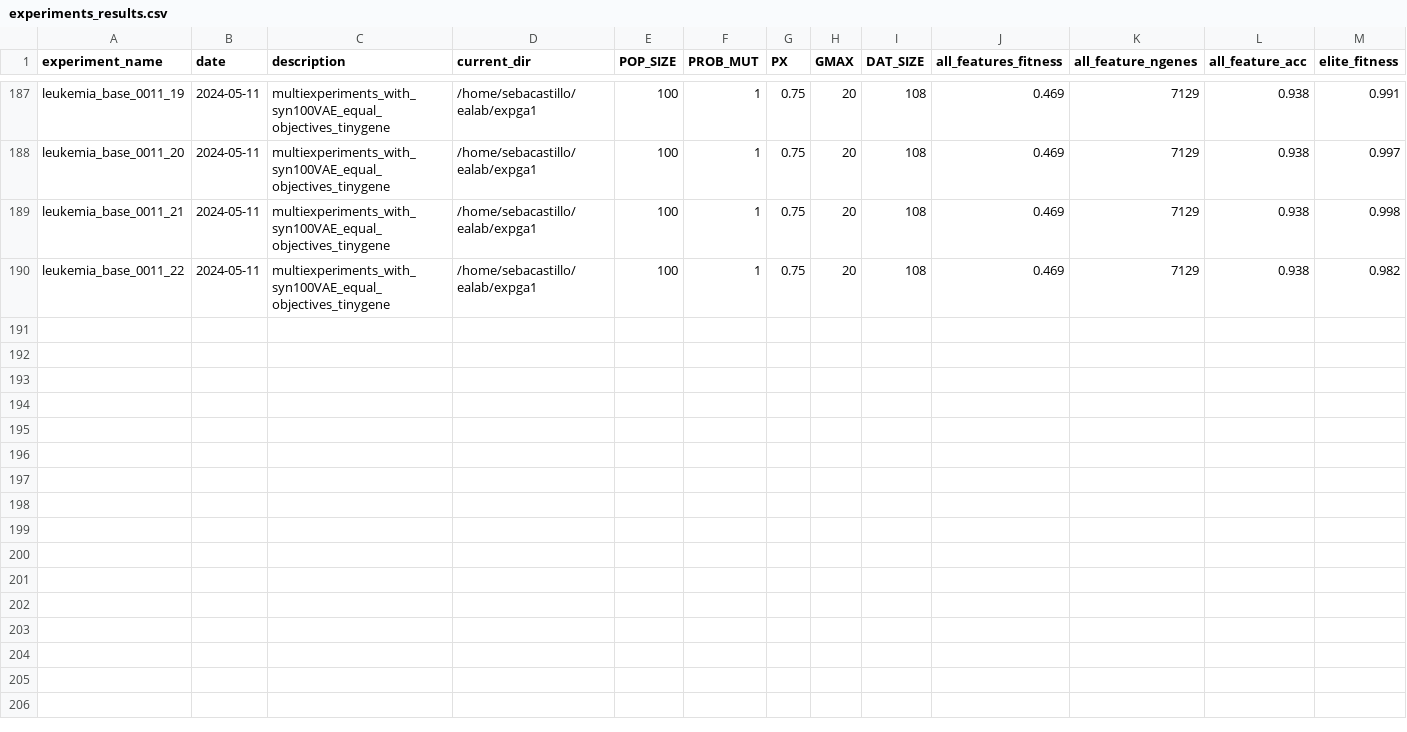
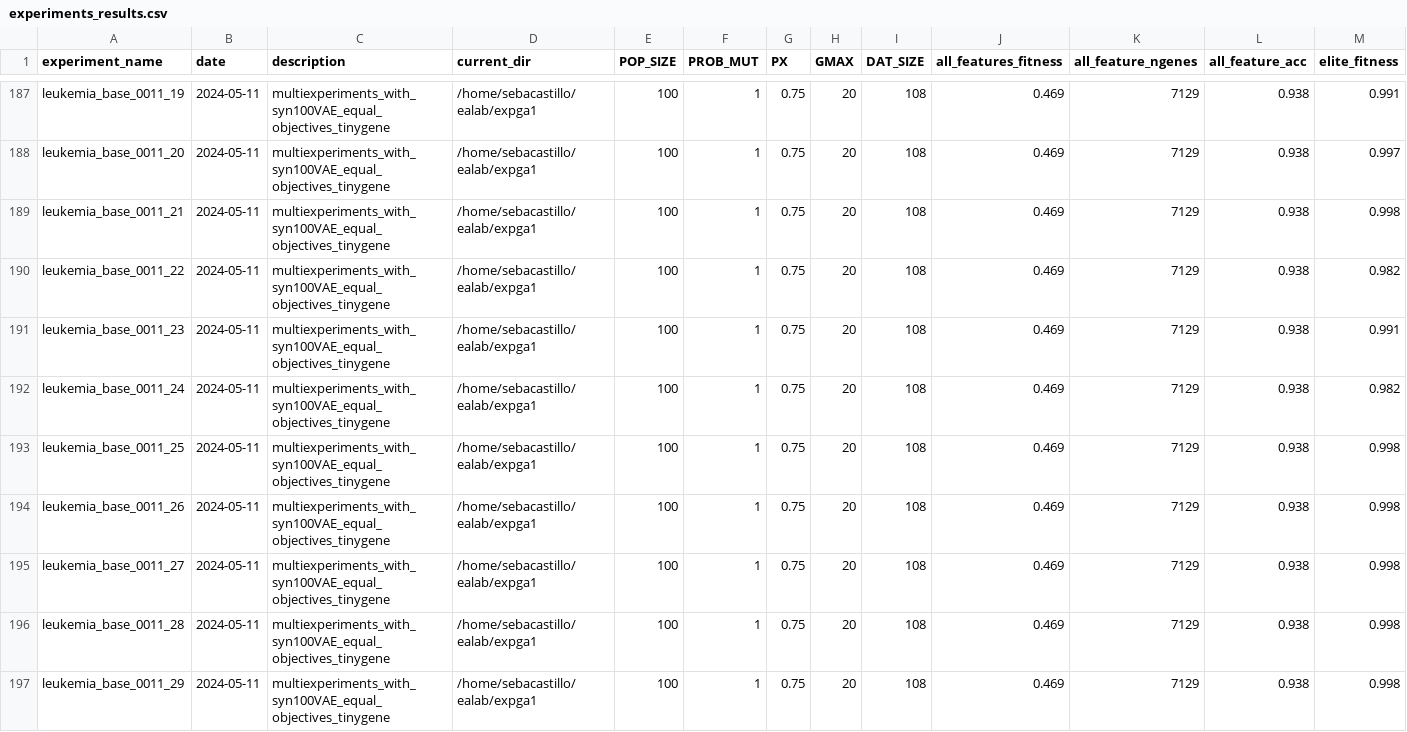
Before and after one commit to castillosebastian/ealab, a CSV file: expga1/experiments_results.csv, drawn as a sheet; only a part is shown, gaps mark what is left out; rows hold the shown columns only; the diff names each change by its address in the sheet, - before the commit and + after, or states it on an @@ line.

```diff
--- a/expga1/experiments_results.csv
+++ b/expga1/experiments_results.csv
+row 191: leukemia_base_0011_23 | 2024-05-11 | multiexperiments_with_syn100VAE_equal_objectives_tinygene | /home/sebacastillo/ealab/expga1 | 100 | 1 | 0.75 | 20 | 108 | 0.469 | 7129 | 0.938 | 0.991
+row 192: leukemia_base_0011_24 | 2024-05-11 | multiexperiments_with_syn100VAE_equal_objectives_tinygene | /home/sebacastillo/ealab/expga1 | 100 | 1 | 0.75 | 20 | 108 | 0.469 | 7129 | 0.938 | 0.982
+row 193: leukemia_base_0011_25 | 2024-05-11 | multiexperiments_with_syn100VAE_equal_objectives_tinygene | /home/sebacastillo/ealab/expga1 | 100 | 1 | 0.75 | 20 | 108 | 0.469 | 7129 | 0.938 | 0.998
+row 194: leukemia_base_0011_26 | 2024-05-11 | multiexperiments_with_syn100VAE_equal_objectives_tinygene | /home/sebacastillo/ealab/expga1 | 100 | 1 | 0.75 | 20 | 108 | 0.469 | 7129 | 0.938 | 0.998
+row 195: leukemia_base_0011_27 | 2024-05-11 | multiexperiments_with_syn100VAE_equal_objectives_tinygene | /home/sebacastillo/ealab/expga1 | 100 | 1 | 0.75 | 20 | 108 | 0.469 | 7129 | 0.938 | 0.998
+row 196: leukemia_base_0011_28 | 2024-05-11 | multiexperiments_with_syn100VAE_equal_objectives_tinygene | /home/sebacastillo/ealab/expga1 | 100 | 1 | 0.75 | 20 | 108 | 0.469 | 7129 | 0.938 | 0.998
+row 197: leukemia_base_0011_29 | 2024-05-11 | multiexperiments_with_syn100VAE_equal_objectives_tinygene | /home/sebacastillo/ealab/expga1 | 100 | 1 | 0.75 | 20 | 108 | 0.469 | 7129 | 0.938 | 0.998
```
Also changed, not shown: 1 other file.
